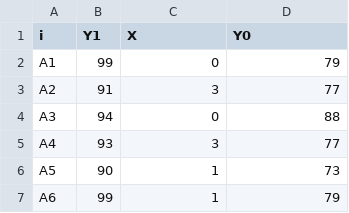
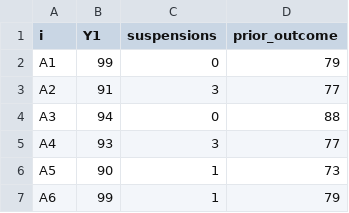
Before and after one commit to democratizing-data-science/peer_effects_SODA, a CSV file: outcomes_final_example.csv, drawn as a sheet; only a part is shown.

Commit message:
Add files via upload

```diff
--- a/outcomes_final_example.csv
+++ b/outcomes_final_example.csv
@@ -1,2 +1,2 @@
-i,Y1,X,Y0
+i,Y1,suspensions,prior_outcome
 A1,99,0,79
```
